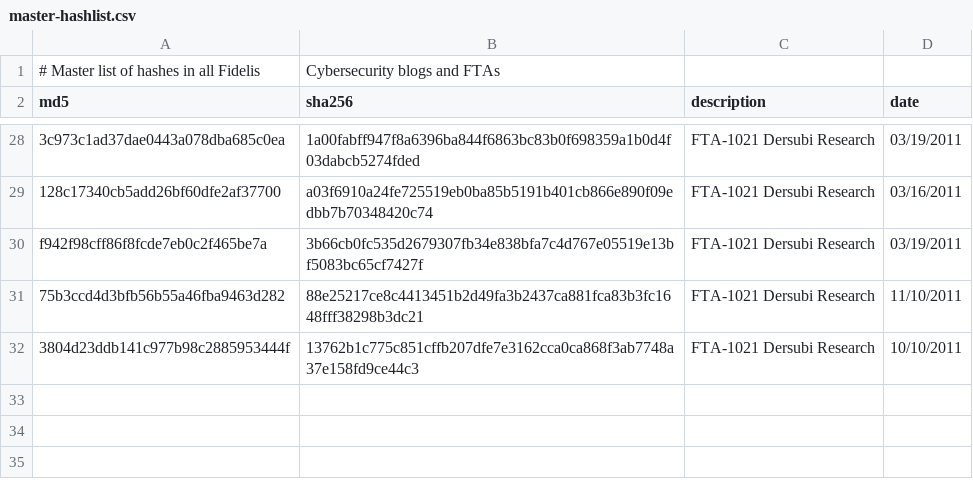
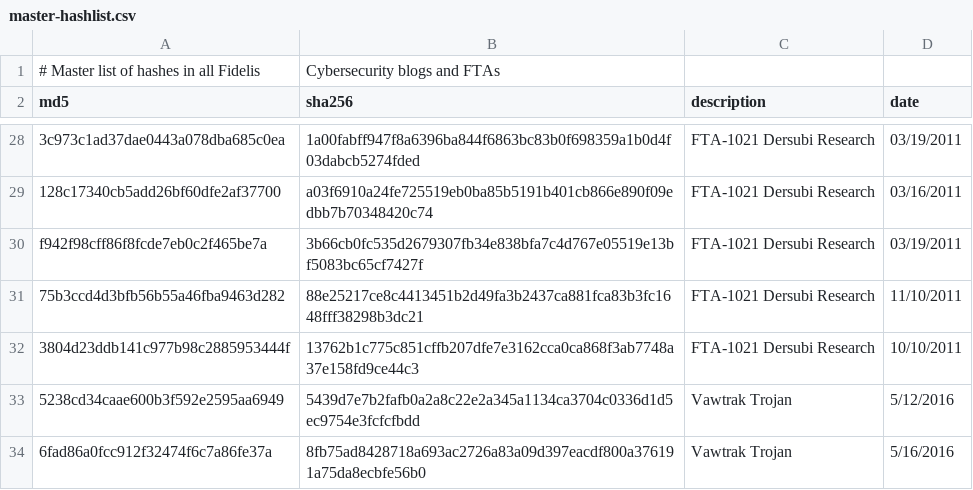
Before and after one commit to smashfruit/indicators, a CSV file: master-hashlist.csv, drawn as a sheet; only a part is shown, gaps mark what is left out; the diff names each change by its address in the sheet, - before the commit and + after, or states it on an @@ line.

```diff
--- a/master-hashlist.csv
+++ b/master-hashlist.csv
+row 33: 5238cd34caae600b3f592e2595aa6949 | 5439d7e7b2fafb0a2a8c22e2a345a1134ca3704c0336d1d5ec9754e3fcfcfbdd | Vawtrak Trojan | 5/12/2016
+row 34: 6fad86a0fcc912f32474f6c7a86fe37a | 8fb75ad8428718a693ac2726a83a09d397eacdf800a376191a75da8ecbfe56b0 | Vawtrak Trojan | 5/16/2016
```
Also changed, not shown: master-hostnames.csv, 3 other files.
